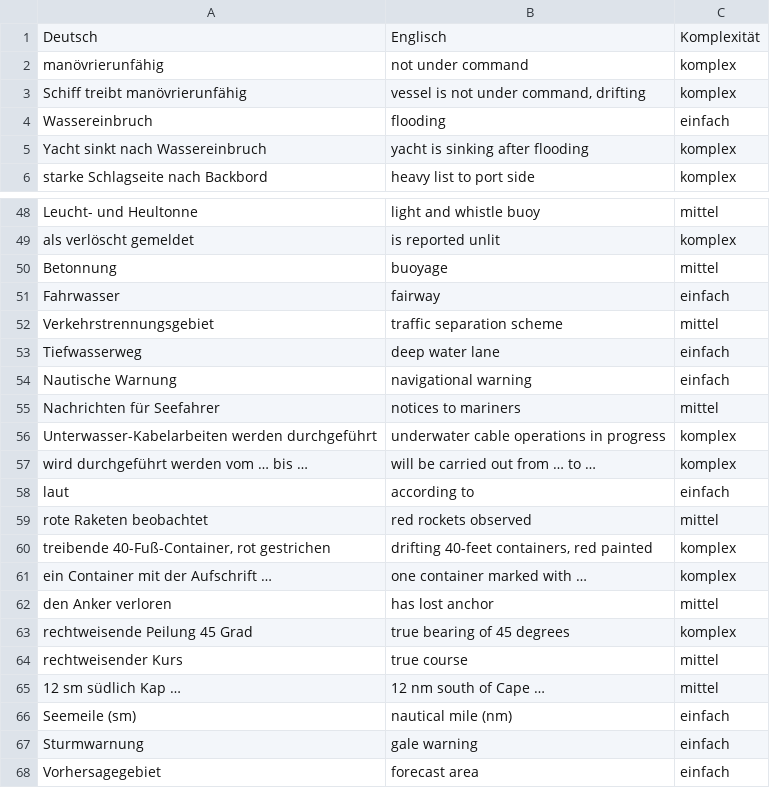
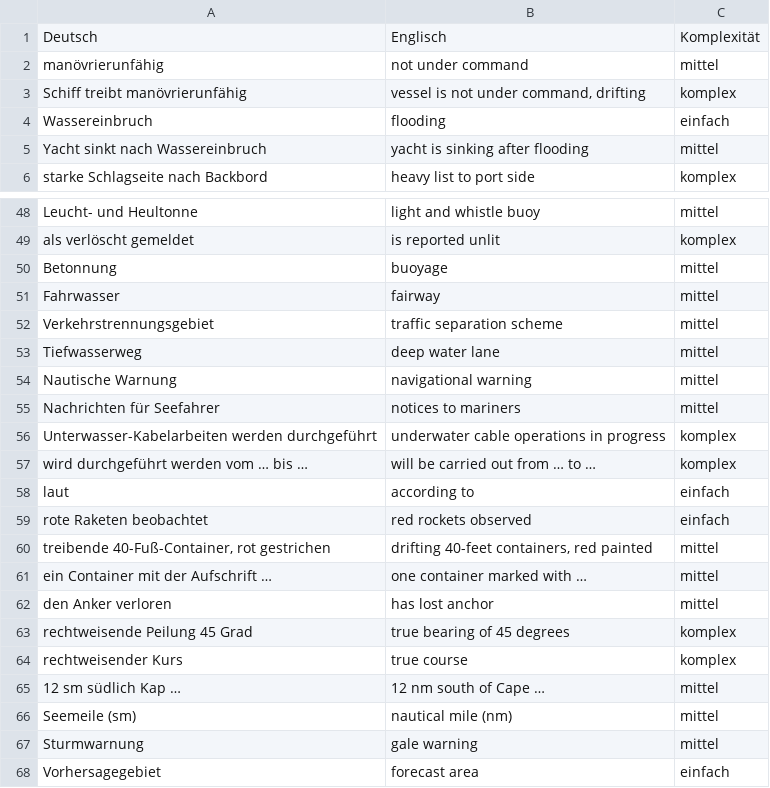
Before and after one commit to florianheinemann/src-vocabulary, a CSV file: SRC-Vokabeln.csv, drawn as a sheet; only a part is shown, gaps mark what is left out; the diff covers the shown part only.

```diff
--- a/SRC-Vokabeln.csv
+++ b/SRC-Vokabeln.csv
@@ -1,6 +1,6 @@
 Deutsch;Englisch;Komplexität
-manövrierunfähig;not under command;komplex
+manövrierunfähig;not under command;mittel
 Schiff treibt manövrierunfähig;vessel is not under command, drifting;komplex
 Wassereinbruch;flooding;einfach
-Yacht sinkt nach Wassereinbruch;yacht is sinking after flooding;komplex
+Yacht sinkt nach Wassereinbruch;yacht is sinking after flooding;mittel
 starke Schlagseite nach Backbord;heavy list to port side;komplex
@@ -50,6 +50,6 @@ als verlöscht gemeldet;is reported unlit;komplex
 Betonnung;buoyage;mittel
-Fahrwasser;fairway;einfach
+Fahrwasser;fairway;mittel
 Verkehrstrennungsgebiet;traffic separation scheme;mittel
-Tiefwasserweg;deep water lane;einfach
-Nautische Warnung;navigational warning;einfach
+Tiefwasserweg;deep water lane;mittel
+Nautische Warnung;navigational warning;mittel
 Nachrichten für Seefahrer;notices to mariners;mittel
@@ -58,11 +58,11 @@ wird durchgeführt werden vom … bis …;will be carried out from … to …;ko
 laut;according to;einfach
-rote Raketen beobachtet;red rockets observed;mittel
-treibende 40-Fuß-Container, rot gestrichen;drifting 40-feet containers, red painted;komplex
-ein Container mit der Aufschrift …;one container marked with …;komplex
+rote Raketen beobachtet;red rockets observed;einfach
+treibende 40-Fuß-Container, rot gestrichen;drifting 40-feet containers, red painted;mittel
+ein Container mit der Aufschrift …;one container marked with …;mittel
 den Anker verloren;has lost anchor;mittel
 rechtweisende Peilung 45 Grad;true bearing of 45 degrees;komplex
-rechtweisender Kurs;true course;mittel
+rechtweisender Kurs;true course;komplex
 12 sm südlich Kap …;12 nm south of Cape …;mittel
-Seemeile (sm);nautical mile (nm);einfach
-Sturmwarnung;gale warning;einfach
+Seemeile (sm);nautical mile (nm);mittel
+Sturmwarnung;gale warning;mittel
 Vorhersagegebiet;forecast area;einfach
```
Also changed, not shown: 23 edited cells elsewhere in this file, 1 other file.
